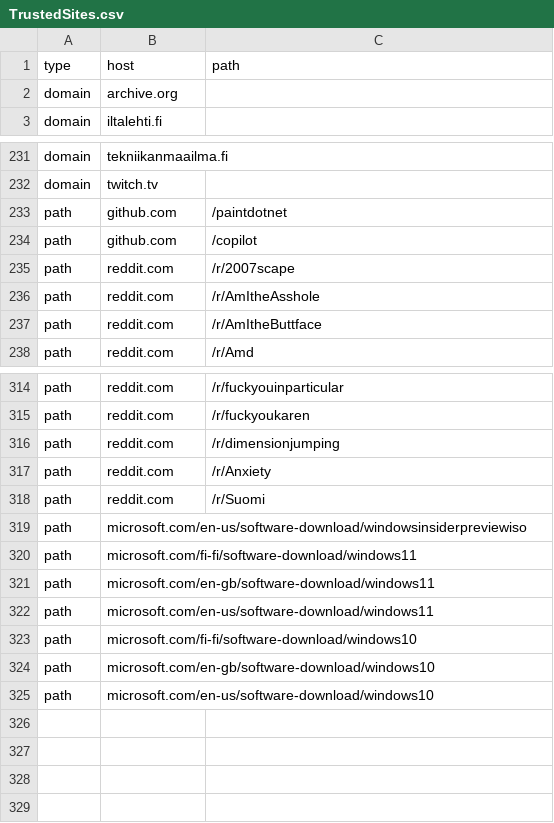
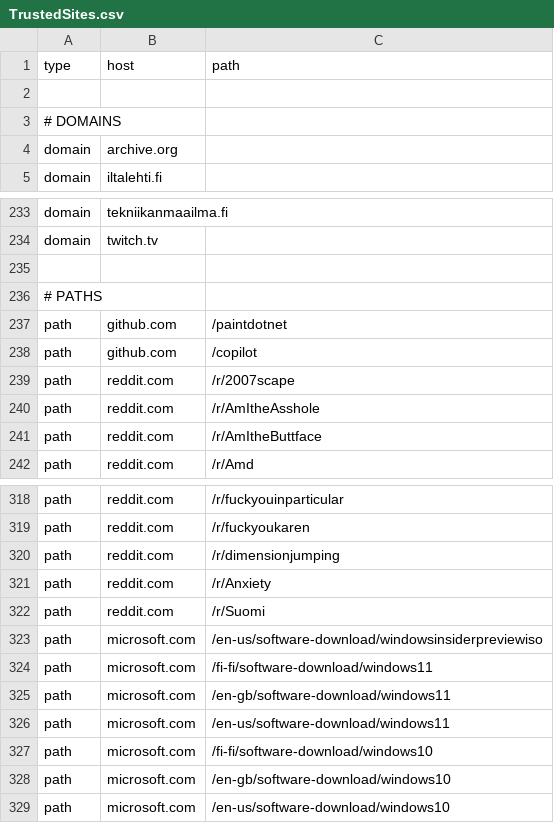
Before and after one commit to NightmaREE3Z/Focus-Master, a CSV file: blocker/lists/TrustedSites.csv, drawn as a sheet; only a part is shown, gaps mark what is left out; removed rows and columns are numbered as before the commit, all else as after; the diff names each change by its address in the sheet, - before the commit and + after, or states it on an @@ line.

```diff
--- a/blocker/lists/TrustedSites.csv
+++ b/blocker/lists/TrustedSites.csv
+row 2: (empty)
+row 3: # DOMAINS
+row 235: (empty)
+row 236: # PATHS
-row 319: path | microsoft.com/en-us/software-download/windowsinsiderpreviewiso
-row 320: path | microsoft.com/fi-fi/software-download/windows11
-row 321: path | microsoft.com/en-gb/software-download/windows11
-row 322: path | microsoft.com/en-us/software-download/windows11
-row 323: path | microsoft.com/fi-fi/software-download/windows10
-row 324: path | microsoft.com/en-gb/software-download/windows10
-row 325: path | microsoft.com/en-us/software-download/windows10
+row 323: path | microsoft.com | /en-us/software-download/windowsinsiderpreviewiso
+row 324: path | microsoft.com | /fi-fi/software-download/windows11
+row 325: path | microsoft.com | /en-gb/software-download/windows11
+row 326: path | microsoft.com | /en-us/software-download/windows11
+row 327: path | microsoft.com | /fi-fi/software-download/windows10
+row 328: path | microsoft.com | /en-gb/software-download/windows10
+row 329: path | microsoft.com | /en-us/software-download/windows10
```
Also changed, not shown: blocker/lists/blockedTLDs.csv, 15 other files.
